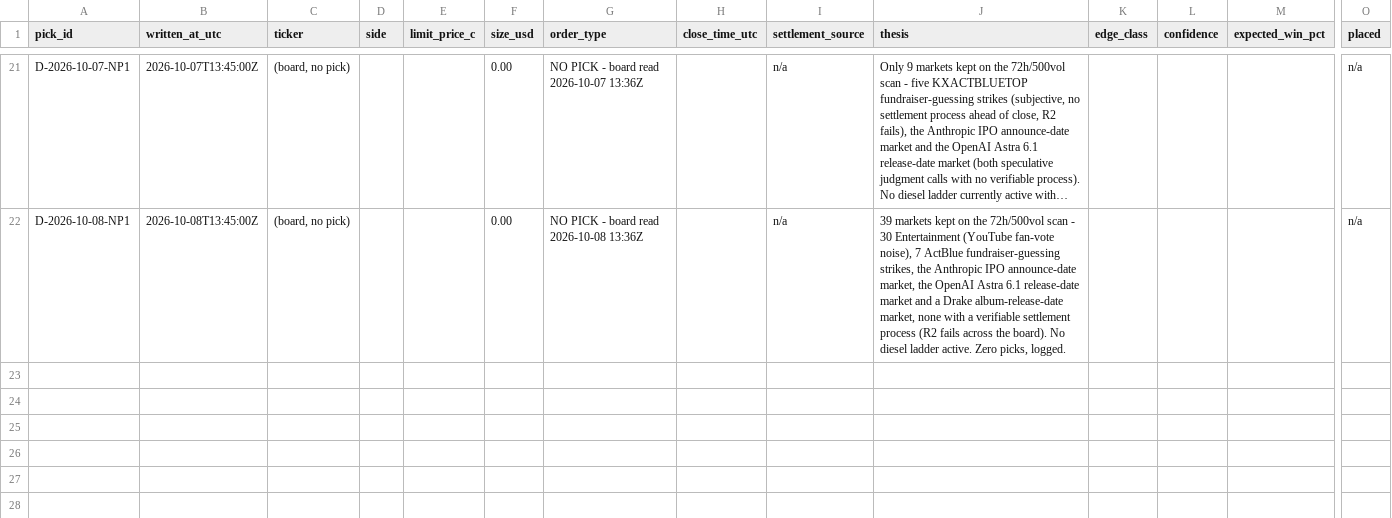
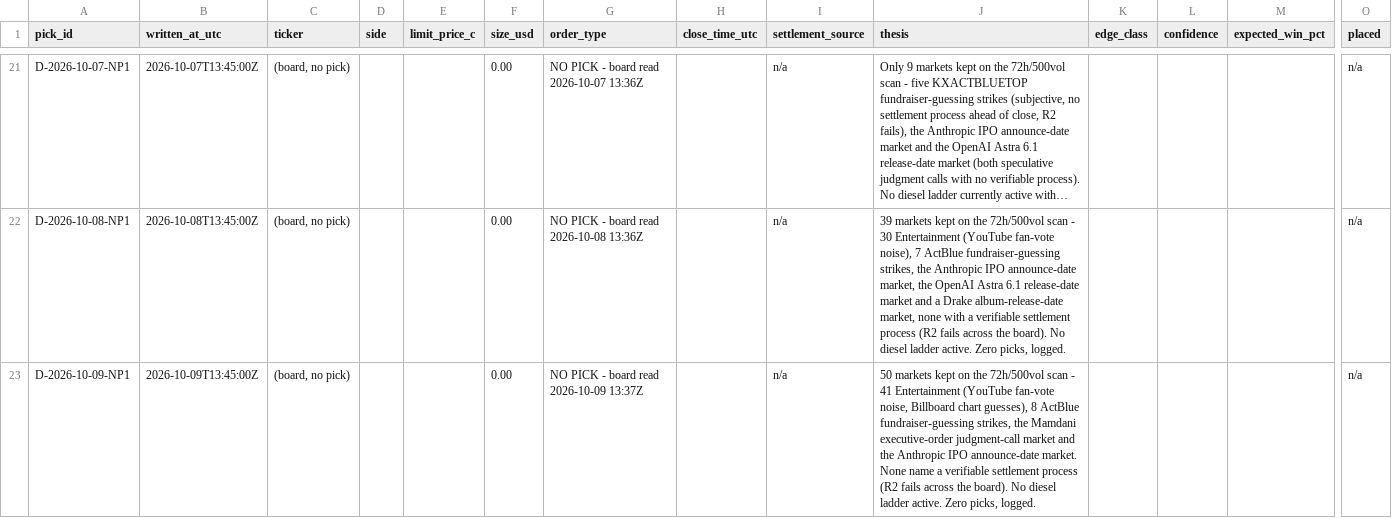
Before and after one commit to 50thycal/kalshi_bot, a CSV file: docs/desk/ledger.csv, drawn as a sheet; only a part is shown, gaps mark what is left out; long unchanged cells end in …; rows hold the shown columns only; the diff names each change by its address in the sheet, - before the commit and + after, or states it on an @@ line.

```diff
--- a/docs/desk/ledger.csv
+++ b/docs/desk/ledger.csv
+row 23: D-2026-10-09-NP1 | 2026-10-09T13:45:00Z | (board, no pick) |  |  | 0.00 | NO PICK - board read 2026-10-09 13:37Z |  | n/a | 50 markets kept on the 72h/500vol scan - 41 Entertainment (YouTube fan-vote noise, Billboard chart guesses), 8 ActBlue fundraiser-guessing strikes, the Mamdani executive-order judgment-call market and the Anthropic IPO announce-date market. None name a verifiable settlement process (R2 fails across the board). No diesel ladder active. Zero picks, logged. |  |  |  | n/a
```
